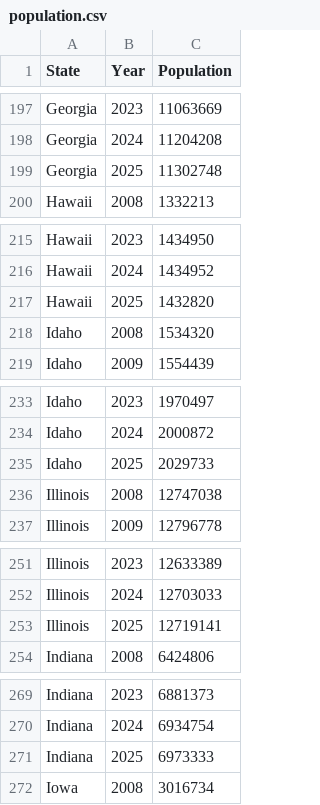
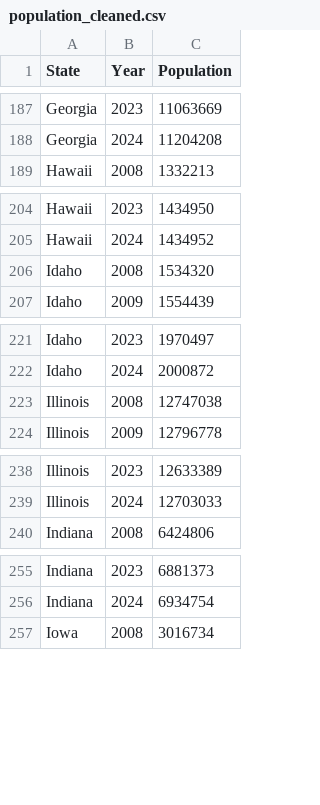
Before and after one commit to coleschutte/american-dream-datathon, a CSV file: data/cleaned/population_cleaned.csv (was data/cleaned/population.csv), drawn as a sheet; only a part is shown, gaps mark what is left out; the diff covers the shown part only.

```diff
--- a/data/cleaned/population.csv
+++ b/data/cleaned/population_cleaned.csv
@@ -198,3 +188,2 @@ Georgia,2023,11063669
 Georgia,2024,11204208
-Georgia,2025,11302748
 Hawaii,2008,1332213
@@ -216,3 +205,2 @@ Hawaii,2023,1434950
 Hawaii,2024,1434952
-Hawaii,2025,1432820
 Idaho,2008,1534320
@@ -234,3 +222,2 @@ Idaho,2023,1970497
 Idaho,2024,2000872
-Idaho,2025,2029733
 Illinois,2008,12747038
@@ -252,3 +239,2 @@ Illinois,2023,12633389
 Illinois,2024,12703033
-Illinois,2025,12719141
 Indiana,2008,6424806
@@ -270,3 +256,2 @@ Indiana,2023,6881373
 Indiana,2024,6934754
-Indiana,2025,6973333
 Iowa,2008,3016734
```
Also changed, not shown: 46 removed rows elsewhere in this file, 1 other file.
